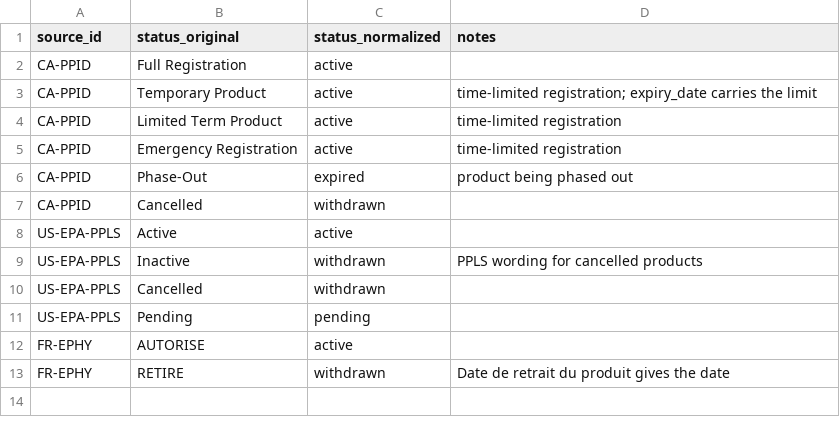
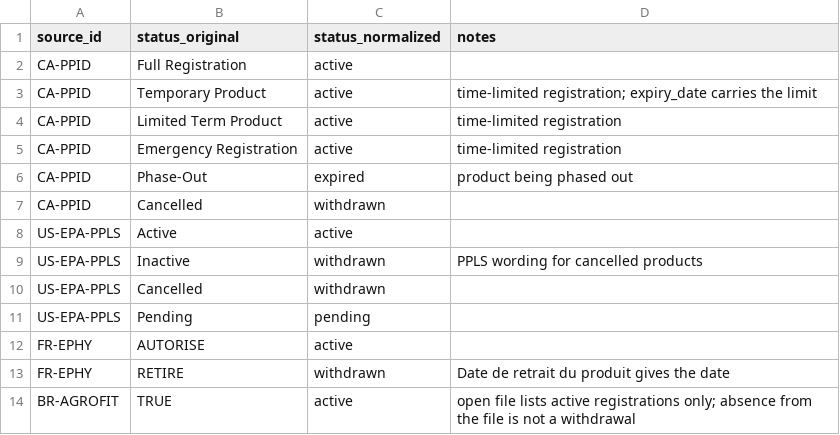
Before and after one commit to hosseinisreza95/melee_hackathon_2026, a CSV file: data/status_mapping.csv, drawn as a sheet; the diff names each change by its address in the sheet, - before the commit and + after, or states it on an @@ line.

```diff
--- a/data/status_mapping.csv
+++ b/data/status_mapping.csv
+row 14: BR-AGROFIT | TRUE | active | open file lists active registrations only; absence from the file is not a withdrawal
```
Also changed, not shown: 16 other files.
